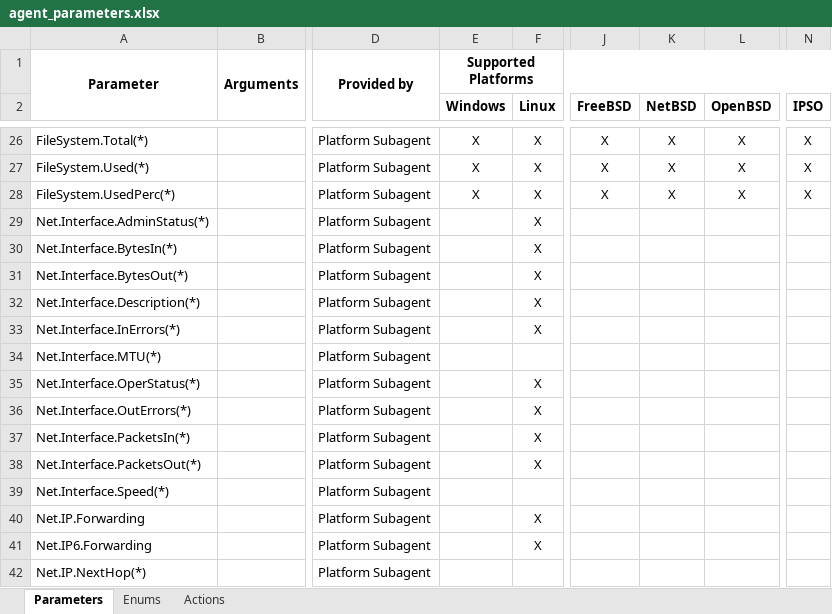
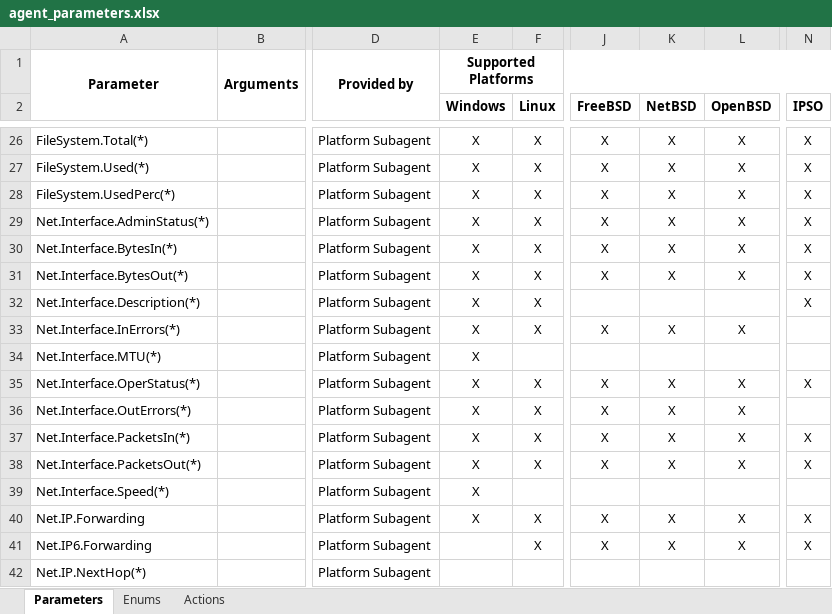
Before and after one commit to netxms/netxms, an Excel workbook: doc/misc/agent_parameters.xlsx, sheet Parameters, drawn as a sheet; only a part is shown, gaps mark what is left out; values as stored, in another font and other column widths than the file's, no borders; the diff covers the shown part only; the diff names each change by its address in the sheet, - before the commit and + after, or states it on an @@ line.

Commit message:
finished: now represents actual state of parameter support on different platforms

```diff
--- a/doc/misc/agent_parameters.xlsx (sheet Parameters)
+++ b/doc/misc/agent_parameters.xlsx (sheet Parameters)
-E29:E40 (Windows): (empty)
+E29:E40 (Windows): X
-J29:J31 (FreeBSD): (empty)
+J29:J31 (FreeBSD): X
-K29:K31 (NetBSD): (empty)
+K29:K31 (NetBSD): X
-L29:L31 (OpenBSD): (empty)
+L29:L31 (OpenBSD): X
-N29:N32 (IPSO): (empty)
+N29:N32 (IPSO): X
-J33 (FreeBSD): (empty)
+J33 (FreeBSD): X
-K33 (NetBSD): (empty)
+K33 (NetBSD): X
-L33 (OpenBSD): (empty)
+L33 (OpenBSD): X
-J35:J38 (FreeBSD): (empty)
+J35:J38 (FreeBSD): X
-K35:K38 (NetBSD): (empty)
+K35:K38 (NetBSD): X
-L35:L38 (OpenBSD): (empty)
+L35:L38 (OpenBSD): X
-N35 (IPSO): (empty)
+N35 (IPSO): X
-N37:N38 (IPSO): (empty)
+N37:N38 (IPSO): X
-J40:J41 (FreeBSD): (empty)
+J40:J41 (FreeBSD): X
-K40:K41 (NetBSD): (empty)
+K40:K41 (NetBSD): X
-L40:L41 (OpenBSD): (empty)
+L40:L41 (OpenBSD): X
-N40:N41 (IPSO): (empty)
+N40:N41 (IPSO): X
```
Also changed, not shown: 52 added rows and 207 edited cells elsewhere in this sheet.
